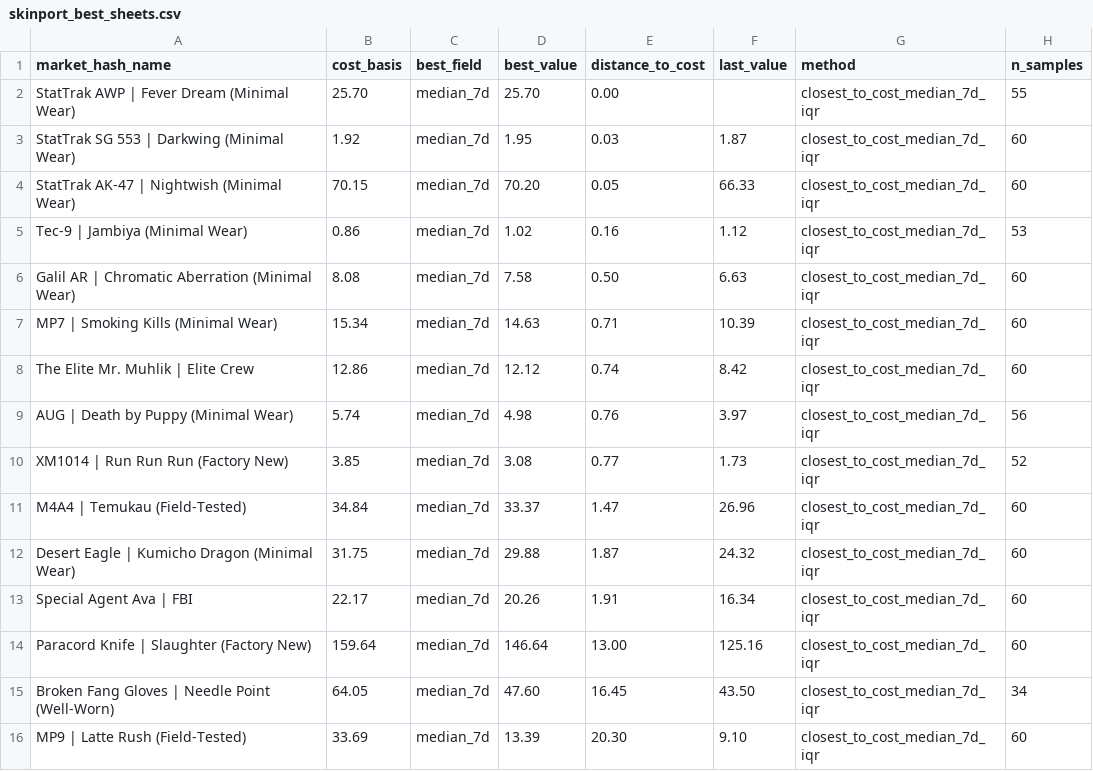
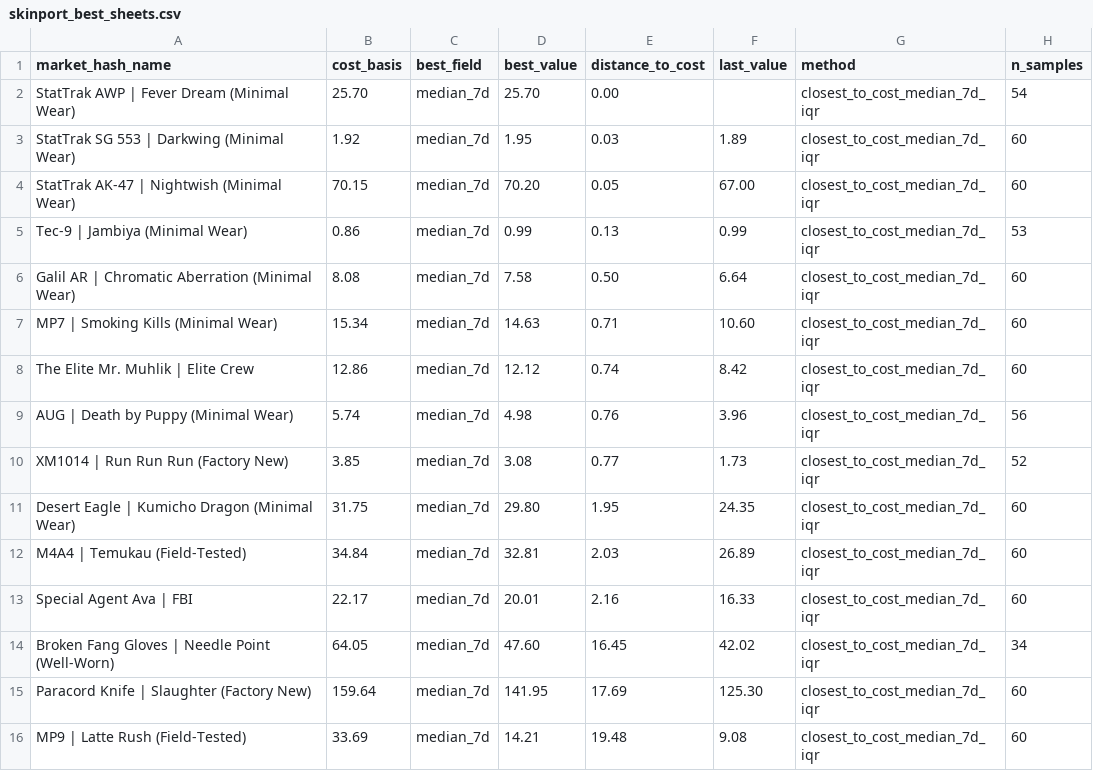
Before and after one commit to jpcarrascom2311-commits/skinport-tracker, a CSV file: skinport_best_sheets.csv, drawn as a sheet.

```diff
--- a/skinport_best_sheets.csv
+++ b/skinport_best_sheets.csv
@@ -1,16 +1,16 @@
 market_hash_name,cost_basis,best_field,best_value,distance_to_cost,last_value,method,n_samples
-StatTrak AWP | Fever Dream (Minimal Wear),25.70,median_7d,25.70,0.00,,closest_to_cost_median_7d_iqr,55
-StatTrak SG 553 | Darkwing (Minimal Wear),1.92,median_7d,1.95,0.03,1.87,closest_to_cost_median_7d_iqr,60
-StatTrak AK-47 | Nightwish (Minimal Wear),70.15,median_7d,70.20,0.05,66.33,closest_to_cost_median_7d_iqr,60
-Tec-9 | Jambiya (Minimal Wear),0.86,median_7d,1.02,0.16,1.12,closest_to_cost_median_7d_iqr,53
-Galil AR | Chromatic Aberration (Minimal Wear),8.08,median_7d,7.58,0.50,6.63,closest_to_cost_median_7d_iqr,60
-MP7 | Smoking Kills (Minimal Wear),15.34,median_7d,14.63,0.71,10.39,closest_to_cost_median_7d_iqr,60
+StatTrak AWP | Fever Dream (Minimal Wear),25.70,median_7d,25.70,0.00,,closest_to_cost_median_7d_iqr,54
+StatTrak SG 553 | Darkwing (Minimal Wear),1.92,median_7d,1.95,0.03,1.89,closest_to_cost_median_7d_iqr,60
+StatTrak AK-47 | Nightwish (Minimal Wear),70.15,median_7d,70.20,0.05,67.00,closest_to_cost_median_7d_iqr,60
+Tec-9 | Jambiya (Minimal Wear),0.86,median_7d,0.99,0.13,0.99,closest_to_cost_median_7d_iqr,53
+Galil AR | Chromatic Aberration (Minimal Wear),8.08,median_7d,7.58,0.50,6.64,closest_to_cost_median_7d_iqr,60
+MP7 | Smoking Kills (Minimal Wear),15.34,median_7d,14.63,0.71,10.60,closest_to_cost_median_7d_iqr,60
 The Elite Mr. Muhlik | Elite Crew,12.86,median_7d,12.12,0.74,8.42,closest_to_cost_median_7d_iqr,60
-AUG | Death by Puppy (Minimal Wear),5.74,median_7d,4.98,0.76,3.97,closest_to_cost_median_7d_iqr,56
+AUG | Death by Puppy (Minimal Wear),5.74,median_7d,4.98,0.76,3.96,closest_to_cost_median_7d_iqr,56
 XM1014 | Run Run Run (Factory New),3.85,median_7d,3.08,0.77,1.73,closest_to_cost_median_7d_iqr,52
-M4A4 | Temukau (Field-Tested),34.84,median_7d,33.37,1.47,26.96,closest_to_cost_median_7d_iqr,60
-Desert Eagle | Kumicho Dragon (Minimal Wear),31.75,median_7d,29.88,1.87,24.32,closest_to_cost_median_7d_iqr,60
-Special Agent Ava | FBI,22.17,median_7d,20.26,1.91,16.34,closest_to_cost_median_7d_iqr,60
-Paracord Knife | Slaughter (Factory New),159.64,median_7d,146.64,13.00,125.16,closest_to_cost_median_7d_iqr,60
-Broken Fang Gloves | Needle Point (Well-Worn),64.05,median_7d,47.60,16.45,43.50,closest_to_cost_median_7d_iqr,34
-MP9 | Latte Rush (Field-Tested),33.69,median_7d,13.39,20.30,9.10,closest_to_cost_median_7d_iqr,60
+Desert Eagle | Kumicho Dragon (Minimal Wear),31.75,median_7d,29.80,1.95,24.35,closest_to_cost_median_7d_iqr,60
+M4A4 | Temukau (Field-Tested),34.84,median_7d,32.81,2.03,26.89,closest_to_cost_median_7d_iqr,60
+Special Agent Ava | FBI,22.17,median_7d,20.01,2.16,16.33,closest_to_cost_median_7d_iqr,60
+Broken Fang Gloves | Needle Point (Well-Worn),64.05,median_7d,47.60,16.45,42.02,closest_to_cost_median_7d_iqr,34
+Paracord Knife | Slaughter (Factory New),159.64,median_7d,141.95,17.69,125.30,closest_to_cost_median_7d_iqr,60
+MP9 | Latte Rush (Field-Tested),33.69,median_7d,14.21,19.48,9.08,closest_to_cost_median_7d_iqr,60
```
Also changed, not shown: skinport_latest.csv.
